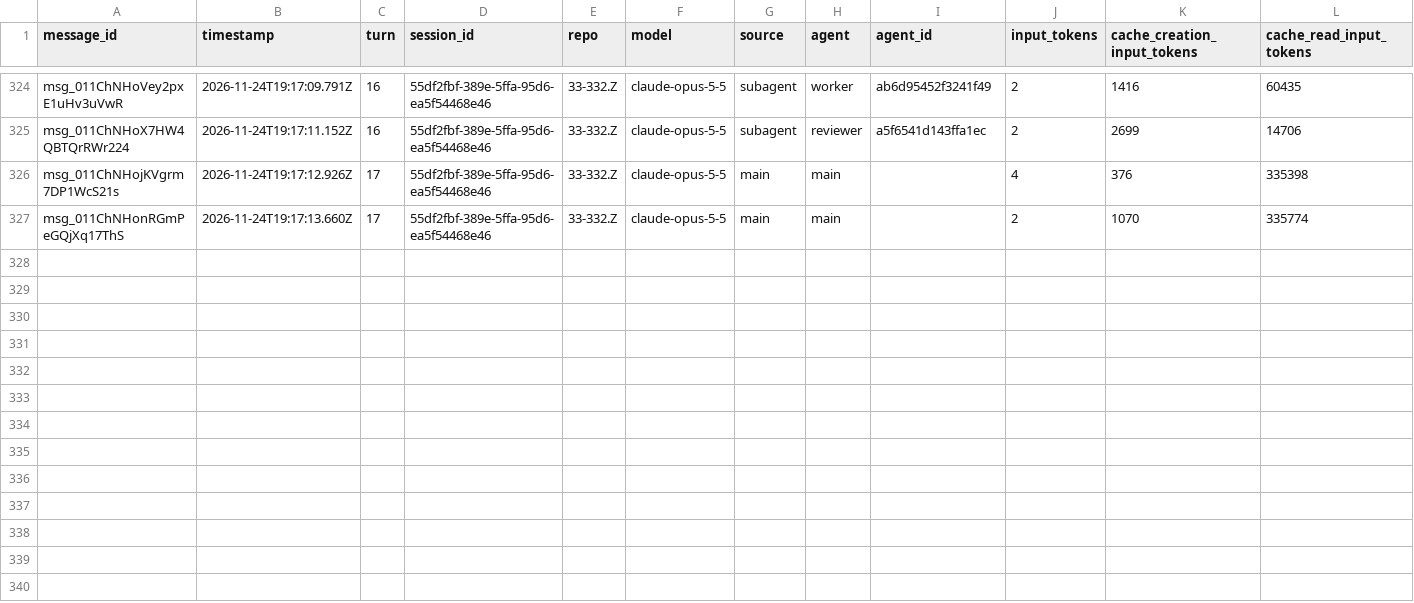
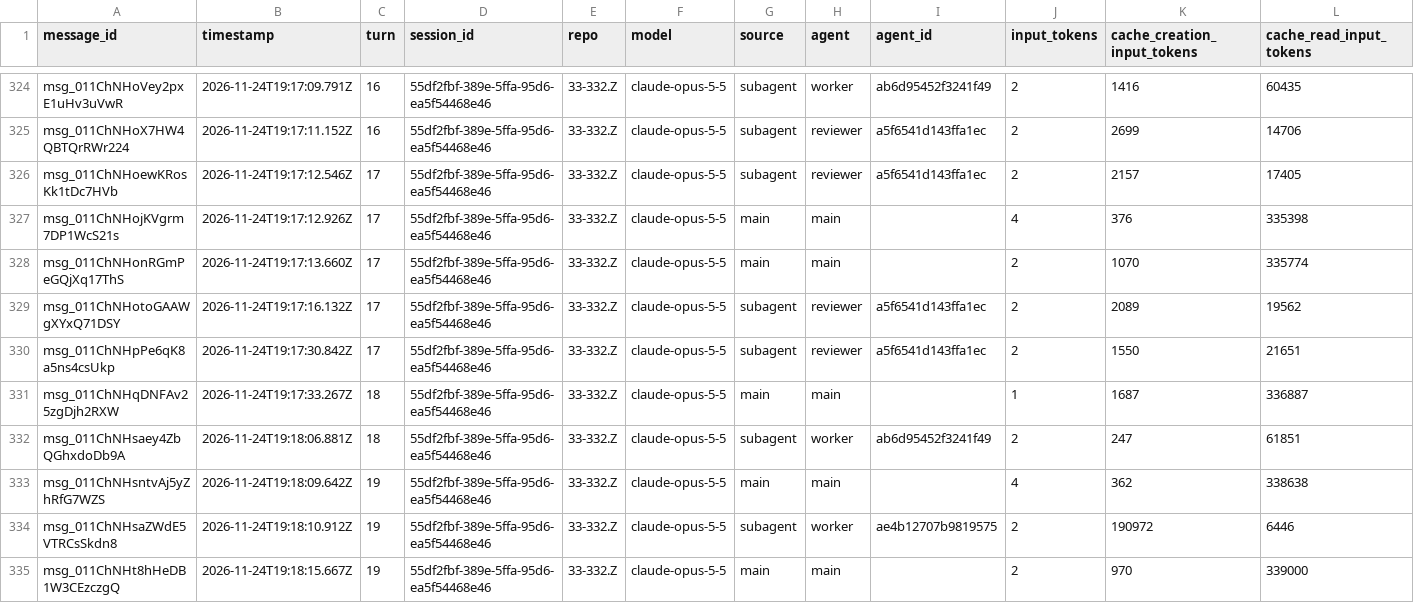
Before and after one commit to rhope-ops/33-332.Z, a CSV file: sessions/55df2fbf-389e-5ffa-95d6-ea5f54468e46.csv, drawn as a sheet; only a part is shown, gaps mark what is left out; rows hold the shown columns only; the diff names each change by its address in the sheet, - before the commit and + after, or states it on an @@ line.

```diff
--- a/sessions/55df2fbf-389e-5ffa-95d6-ea5f54468e46.csv
+++ b/sessions/55df2fbf-389e-5ffa-95d6-ea5f54468e46.csv
+row 326: msg_011ChNHoewKRosKk1tDc7HVb | 2026-11-24T19:17:12.546Z | 17 | 55df2fbf-389e-5ffa-95d6-ea5f54468e46 | 33-332.Z | claude-opus-5-5 | subagent | reviewer | a5f6541d143ffa1ec | 2 | 2157 | 17405
+row 329: msg_011ChNHotoGAAWgXYxQ71DSY | 2026-11-24T19:17:16.132Z | 17 | 55df2fbf-389e-5ffa-95d6-ea5f54468e46 | 33-332.Z | claude-opus-5-5 | subagent | reviewer | a5f6541d143ffa1ec | 2 | 2089 | 19562
+row 330: msg_011ChNHpPe6qK8a5ns4csUkp | 2026-11-24T19:17:30.842Z | 17 | 55df2fbf-389e-5ffa-95d6-ea5f54468e46 | 33-332.Z | claude-opus-5-5 | subagent | reviewer | a5f6541d143ffa1ec | 2 | 1550 | 21651
+row 331: msg_011ChNHqDNFAv25zgDjh2RXW | 2026-11-24T19:17:33.267Z | 18 | 55df2fbf-389e-5ffa-95d6-ea5f54468e46 | 33-332.Z | claude-opus-5-5 | main | main |  | 1 | 1687 | 336887
+row 332: msg_011ChNHsaey4ZbQGhxdoDb9A | 2026-11-24T19:18:06.881Z | 18 | 55df2fbf-389e-5ffa-95d6-ea5f54468e46 | 33-332.Z | claude-opus-5-5 | subagent | worker | ab6d95452f3241f49 | 2 | 247 | 61851
+row 333: msg_011ChNHsntvAj5yZhRfG7WZS | 2026-11-24T19:18:09.642Z | 19 | 55df2fbf-389e-5ffa-95d6-ea5f54468e46 | 33-332.Z | claude-opus-5-5 | main | main |  | 4 | 362 | 338638
+row 334: msg_011ChNHsaZWdE5VTRCsSkdn8 | 2026-11-24T19:18:10.912Z | 19 | 55df2fbf-389e-5ffa-95d6-ea5f54468e46 | 33-332.Z | claude-opus-5-5 | subagent | worker | ae4b12707b9819575 | 2 | 190972 | 6446
+row 335: msg_011ChNHt8hHeDB1W3CEzczgQ | 2026-11-24T19:18:15.667Z | 19 | 55df2fbf-389e-5ffa-95d6-ea5f54468e46 | 33-332.Z | claude-opus-5-5 | main | main |  | 2 | 970 | 339000
```
